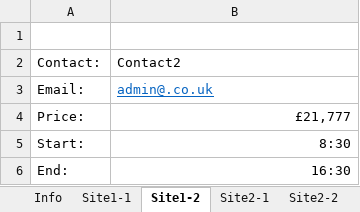
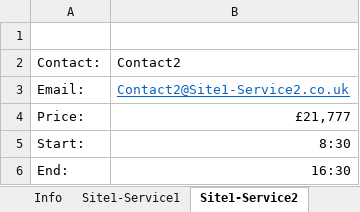
Before and after one commit to hidge/I0XDvwjehA, an Excel workbook: Clients/Client1.xlsx, sheet Site1-Service2, drawn as a sheet; values as stored, in another font and other column widths than the file's, no borders; the diff names each change by its address in the sheet, - before the commit and + after, or states it on an @@ line.

Commit message:
Rewrite Service Grab

```diff
--- a/Clients/Client1.xlsx (sheet Site1-Service2)
+++ b/Clients/Client1.xlsx (sheet Site1-Service2)
-sheet tab: Site1-1
+sheet tab: Site1-Service1
-sheet tab: Site1-2
+sheet tab: Site1-Service2
-B3: admin@.co.uk
+B3: Contact2@Site1-Service2.co.uk
```
Also changed, not shown: sheet Site2-Service1, sheet Site1-Service1, sheet Site2-Service3, sheet Site2-Service2, other sheet tabs, 3 other files.
